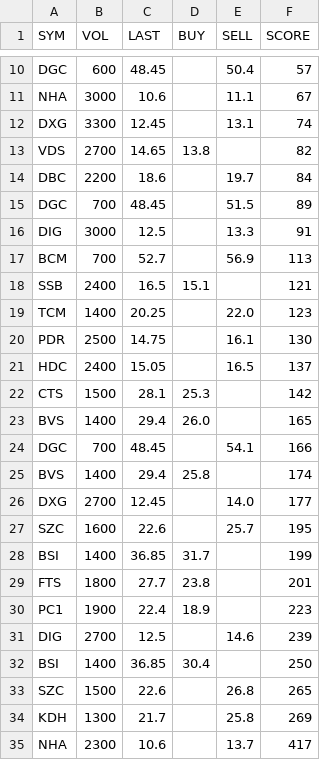
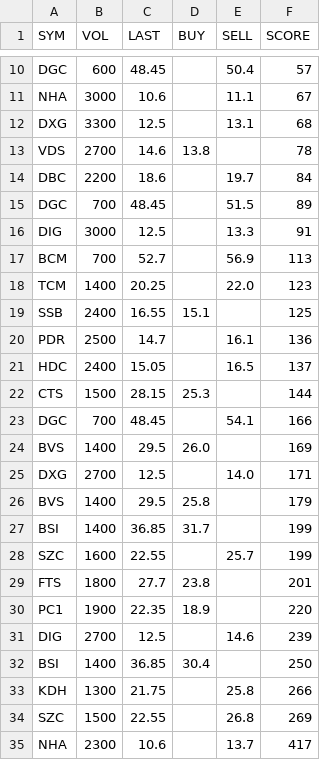
Before and after one commit to cali-invest/portfolio-live, a CSV file: data/T33.csv, drawn as a sheet; only a part is shown, gaps mark what is left out; the diff covers the shown part only.

```diff
--- a/data/T33.csv
+++ b/data/T33.csv
@@ -11,4 +11,4 @@ DGC,600,48.45,,50.4,57
 NHA,3000,10.6,,11.1,67
-DXG,3300,12.45,,13.1,74
-VDS,2700,14.65,13.8,,82
+DXG,3300,12.5,,13.1,68
+VDS,2700,14.6,13.8,,78
 DBC,2200,18.6,,19.7,84
@@ -17,19 +17,19 @@ DIG,3000,12.5,,13.3,91
 BCM,700,52.7,,56.9,113
-SSB,2400,16.5,15.1,,121
 TCM,1400,20.25,,22.0,123
-PDR,2500,14.75,,16.1,130
+SSB,2400,16.55,15.1,,125
+PDR,2500,14.7,,16.1,136
 HDC,2400,15.05,,16.5,137
-CTS,1500,28.1,25.3,,142
-BVS,1400,29.4,26.0,,165
+CTS,1500,28.15,25.3,,144
 DGC,700,48.45,,54.1,166
-BVS,1400,29.4,25.8,,174
-DXG,2700,12.45,,14.0,177
-SZC,1600,22.6,,25.7,195
+BVS,1400,29.5,26.0,,169
+DXG,2700,12.5,,14.0,171
+BVS,1400,29.5,25.8,,179
 BSI,1400,36.85,31.7,,199
+SZC,1600,22.55,,25.7,199
 FTS,1800,27.7,23.8,,201
-PC1,1900,22.4,18.9,,223
+PC1,1900,22.35,18.9,,220
 DIG,2700,12.5,,14.6,239
 BSI,1400,36.85,30.4,,250
-SZC,1500,22.6,,26.8,265
-KDH,1300,21.7,,25.8,269
+KDH,1300,21.75,,25.8,266
+SZC,1500,22.55,,26.8,269
 NHA,2300,10.6,,13.7,417
```
Also changed, not shown: 6 edited cells elsewhere in this file, data/CMD.csv, data/CMD2.csv, 3 other files.
